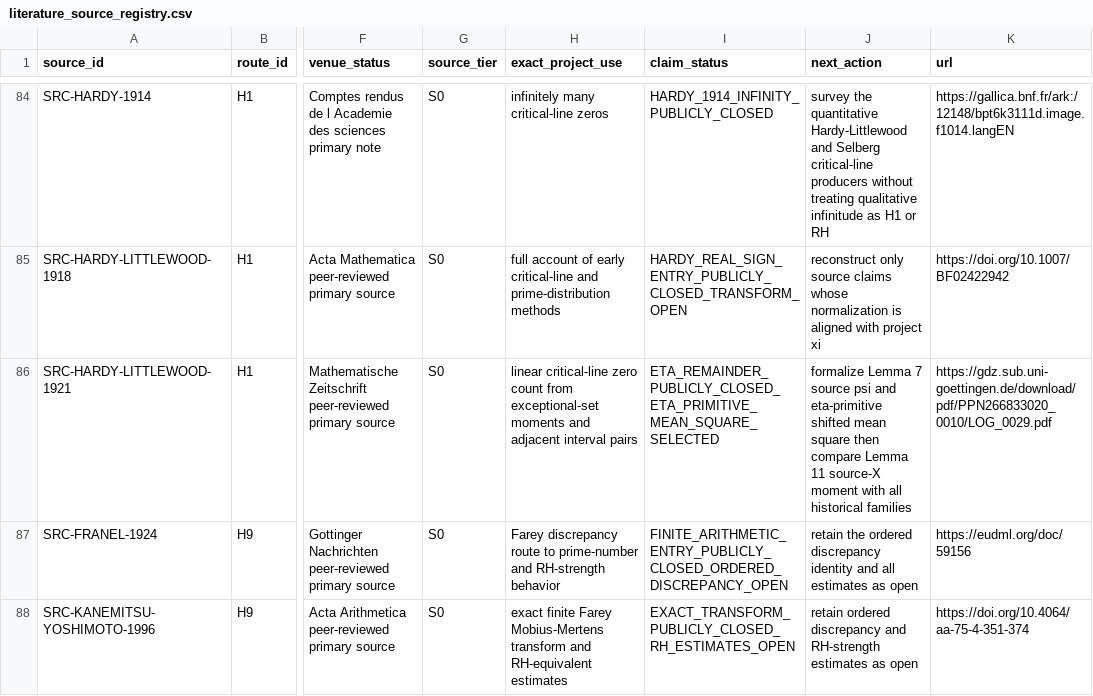
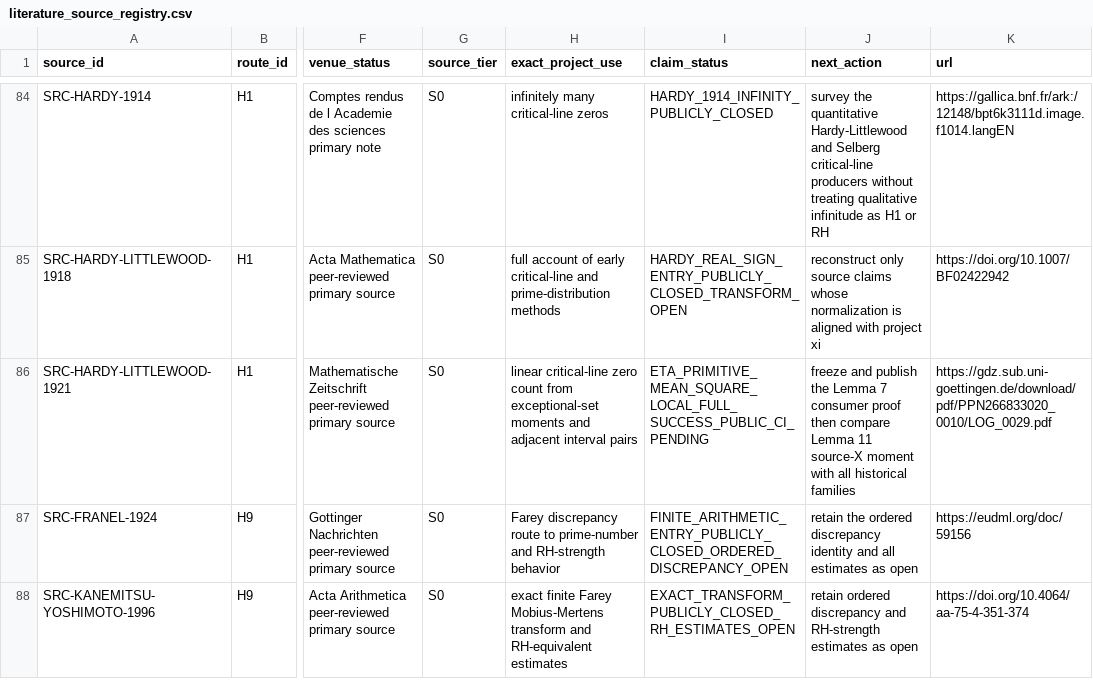
Before and after one commit to Ryugu-07/lean-lab-rh, a CSV file: research/literature_source_registry.csv, drawn as a sheet; only a part is shown, gaps mark what is left out; the diff names each change by its address in the sheet, - before the commit and + after, or states it on an @@ line.

Commit message:
formalize Hardy-Littlewood eta primitive mean square

```diff
--- a/research/literature_source_registry.csv
+++ b/research/literature_source_registry.csv
-I86 (claim_status): ETA_REMAINDER_PUBLICLY_CLOSED_ETA_PRIMITIVE_MEAN_SQUARE_SELECTED
+I86 (claim_status): ETA_PRIMITIVE_MEAN_SQUARE_LOCAL_FULL_SUCCESS_PUBLIC_CI_PENDING
-J86 (next_action): formalize Lemma 7 source psi and eta-primitive shifted mean square then compare…
+J86 (next_action): freeze and publish the Lemma 7 consumer proof then compare…
```
Also changed, not shown: 10 other files.
